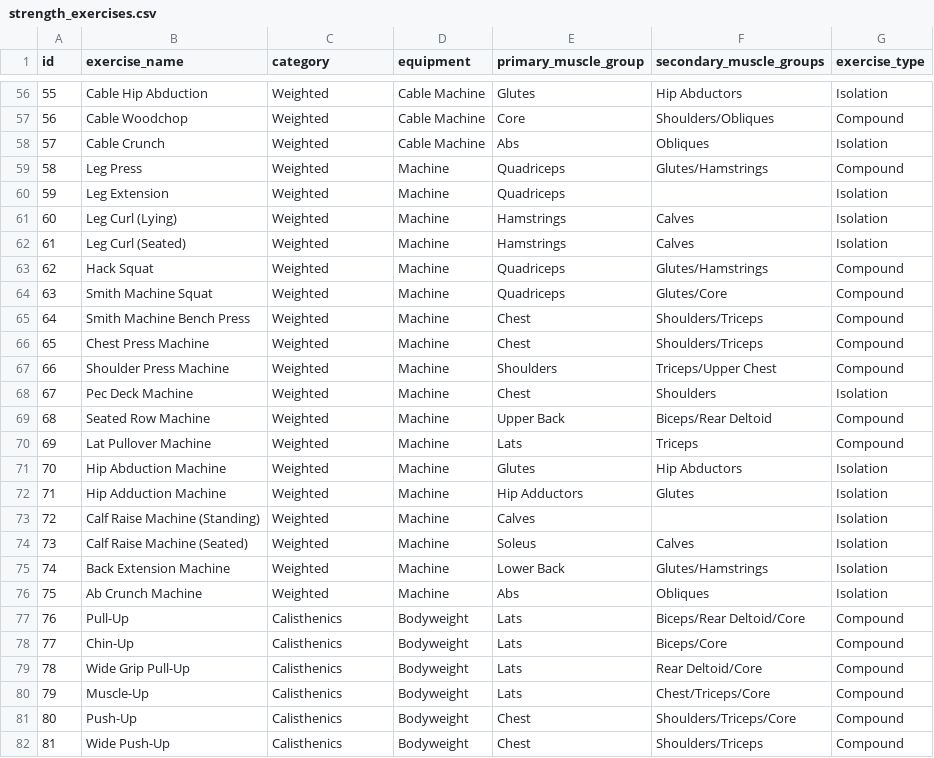
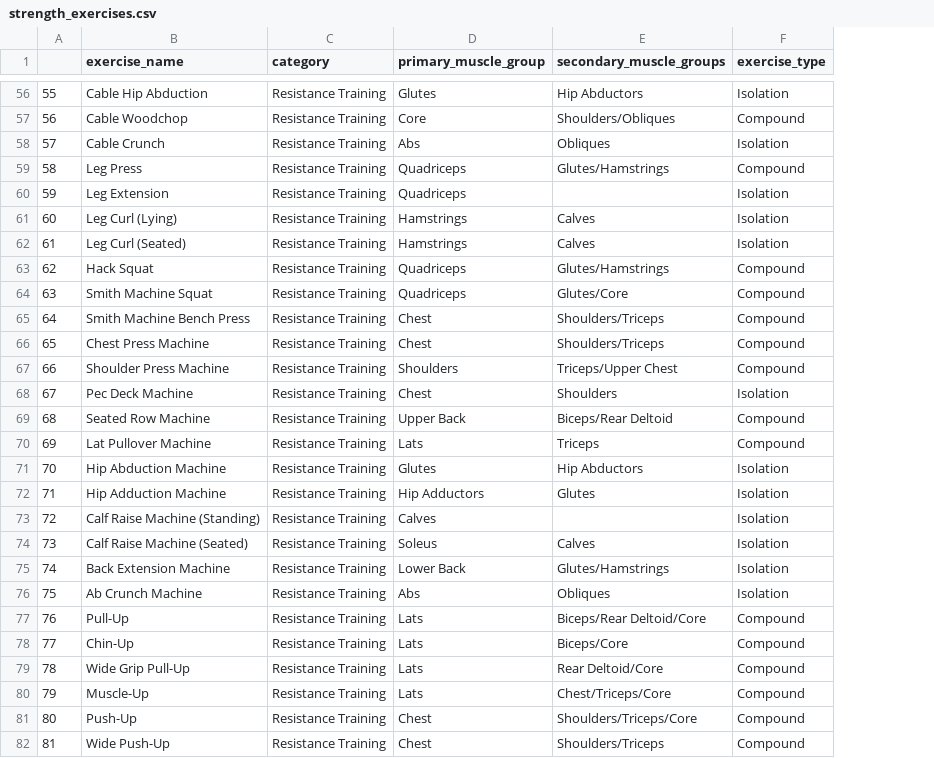
Before and after one commit to josiahjeevanraj/WorkoutTracker, a CSV file: Exercise list/strength_exercises.csv, drawn as a sheet; only a part is shown, gaps mark what is left out; the diff covers the shown part only; the diff names each change by its address in the sheet, - before the commit and + after, or states it on an @@ line.

```diff
--- a/Exercise list/strength_exercises.csv
+++ b/Exercise list/strength_exercises.csv
-column D (equipment), rows 56-82: Cable Machine | Cable Machine | Cable Machine | Machine | Machine | Machine | Machine | Machine | Machine | Machine | Machine | Machine | Machine | Machine | Machine | Machine | Machine | Machine | Machine | Machine | Machine | Bodyweight | Bodyweight | Bodyweight | Bodyweight | Bodyweight | Bodyweight
-A1: id
+A1: (empty)
-C56:C76 (category): Weighted
+C56:C76 (category): Resistance Training
-C77:C82 (category): Calisthenics
+C77:C82 (category): Resistance Training
```
Also changed, not shown: 123 edited cells elsewhere in this file, 4 other files.
